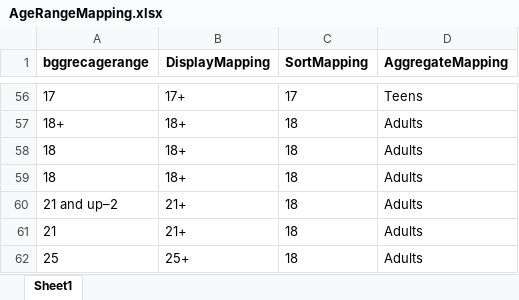
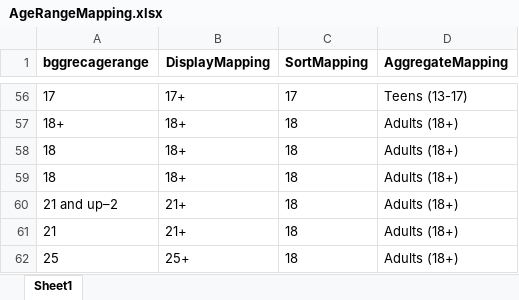
Before and after one commit to tanis2116/Board_Game_Analysis, an Excel workbook: Collections/AgeRangeMapping.xlsx, sheet Sheet1, drawn as a sheet; only a part is shown, gaps mark what is left out; values as stored, in another font and other column widths than the file's, no borders; the diff covers the shown part only; the diff names each change by its address in the sheet, - before the commit and + after, or states it on an @@ line.

```diff
--- a/Collections/AgeRangeMapping.xlsx (sheet Sheet1)
+++ b/Collections/AgeRangeMapping.xlsx (sheet Sheet1)
-D56 (AggregateMapping): Teens
+D56 (AggregateMapping): Teens (13-17)
-D57:D62 (AggregateMapping): Adults
+D57:D62 (AggregateMapping): Adults (18+)
```
Also changed, not shown: 54 edited cells elsewhere in this sheet, 3 other files.
